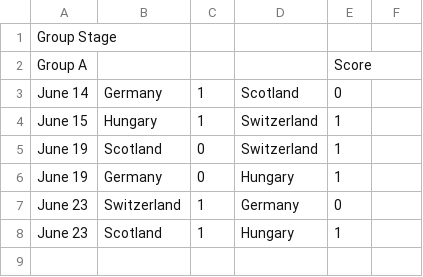
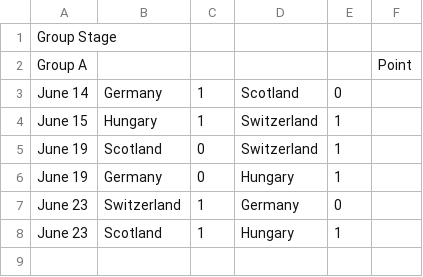
Before and after one commit to nnajmaei/Euro2024_predictions, a CSV file: results_csv/Nima_N_scores.csv, drawn as a sheet; only a part is shown.

```diff
--- a/results_csv/Nima_N_scores.csv
+++ b/results_csv/Nima_N_scores.csv
@@ -1,3 +1,3 @@
 Group Stage
-Group A,,,,Score
+Group A,,,,,Point
 June 14,Germany,1,Scotland,0,
```
Also changed, not shown: results_csv/Ramin_R_scores.csv.
